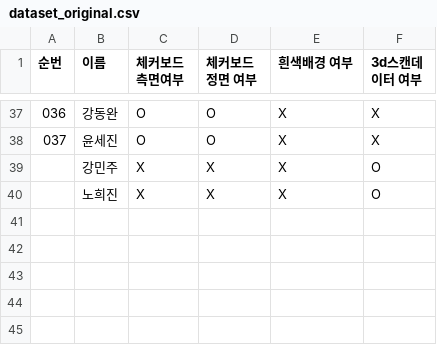
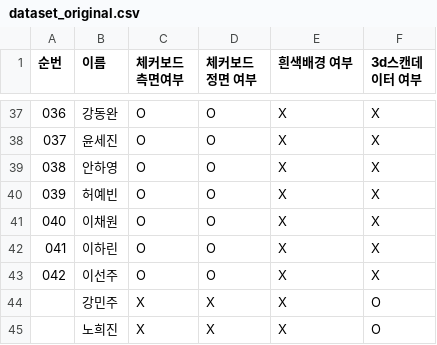
Before and after one commit to op0pox/Nottoday_nail, a CSV file: utils/data/dataset_original.csv, drawn as a sheet; only a part is shown, gaps mark what is left out.

Commit message:
update: 데이터 수집인원 최신화

```diff
--- a/utils/data/dataset_original.csv
+++ b/utils/data/dataset_original.csv
@@ -38,2 +38,7 @@
 037,윤세진,O,O,X,X
+038,안하영,O,O,X,X
+039,허예빈,O,O,X,X
+040,이채원,O,O,X,X
+041,이하린,O,O,X,X
+042,이선주,O,O,X,X
 ,강민주,X,X,X,O
```
